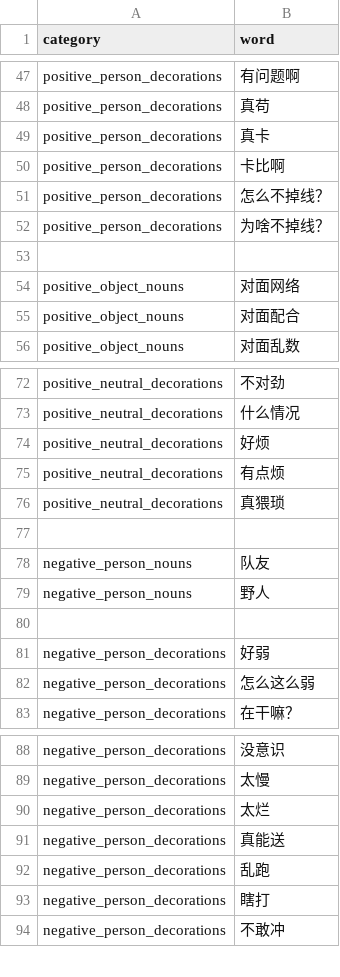
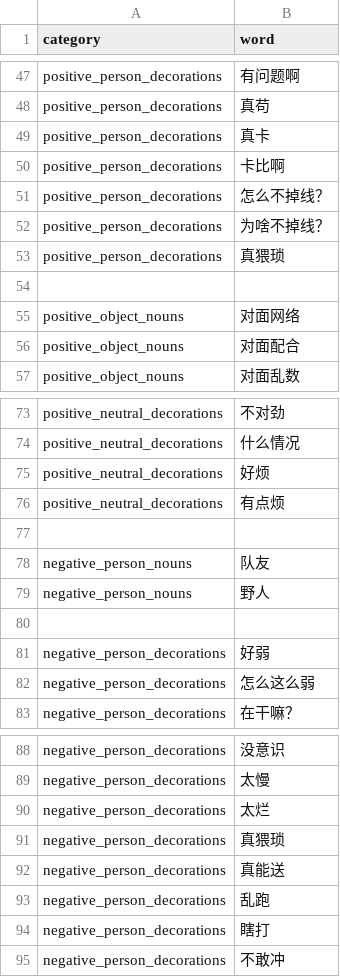
Before and after one commit to Diudiu-wl/excuse-generator, a CSV file: public/dictionary.csv, drawn as a sheet; only a part is shown, gaps mark what is left out; removed rows and columns are numbered as before the commit, all else as after; the diff names each change by its address in the sheet, - before the commit and + after, or states it on an @@ line.

```diff
--- a/public/dictionary.csv
+++ b/public/dictionary.csv
+row 53: positive_person_decorations | 真猥琐
-row 76: positive_neutral_decorations | 真猥琐
+row 91: negative_person_decorations | 真猥琐
```
Also changed, not shown: 2 other files.
